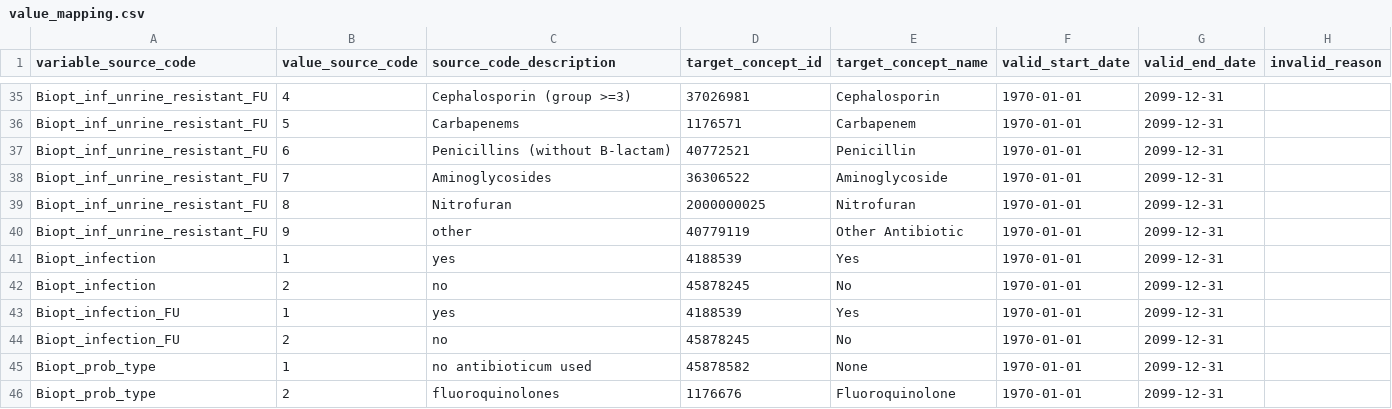
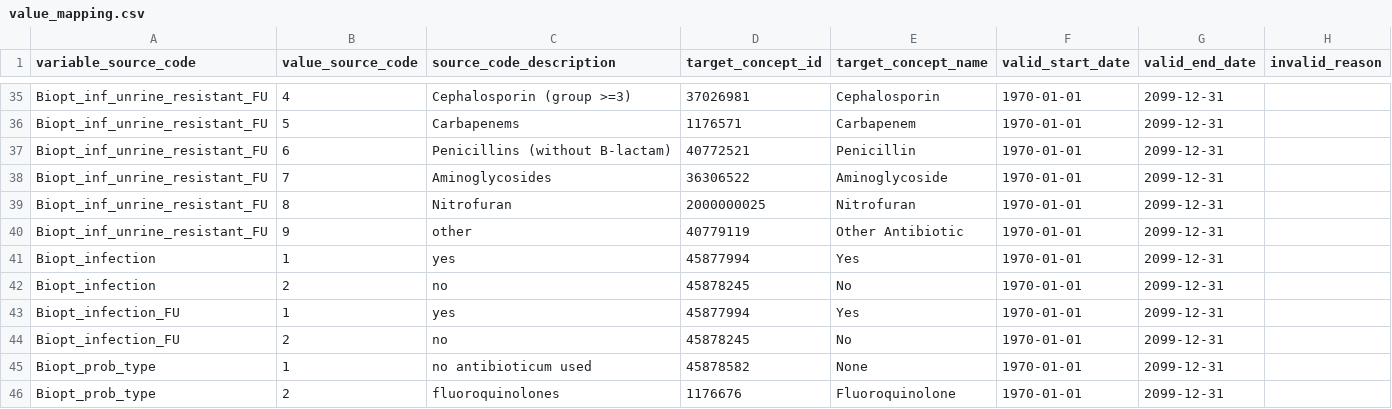
Before and after one commit to thehyve/ohdsi-etl-prias, a CSV file: resources/mapping_tables/value_mapping.csv, drawn as a sheet; only a part is shown, gaps mark what is left out.

Commit message:
change/document concept mappings

```diff
--- a/resources/mapping_tables/value_mapping.csv
+++ b/resources/mapping_tables/value_mapping.csv
@@ -40,5 +40,5 @@ Biopt_inf_unrine_resistant_FU,8,Nitrofuran,2000000025,Nitrofuran,1970-01-01,2099
 Biopt_inf_unrine_resistant_FU,9,other,40779119,Other Antibiotic,1970-01-01,2099-12-31,
-Biopt_infection,1,yes,4188539,Yes,1970-01-01,2099-12-31,
+Biopt_infection,1,yes,45877994,Yes,1970-01-01,2099-12-31,
 Biopt_infection,2,no,45878245,No,1970-01-01,2099-12-31,
-Biopt_infection_FU,1,yes,4188539,Yes,1970-01-01,2099-12-31,
+Biopt_infection_FU,1,yes,45877994,Yes,1970-01-01,2099-12-31,
 Biopt_infection_FU,2,no,45878245,No,1970-01-01,2099-12-31,
```
Also changed, not shown: 1 other file.
